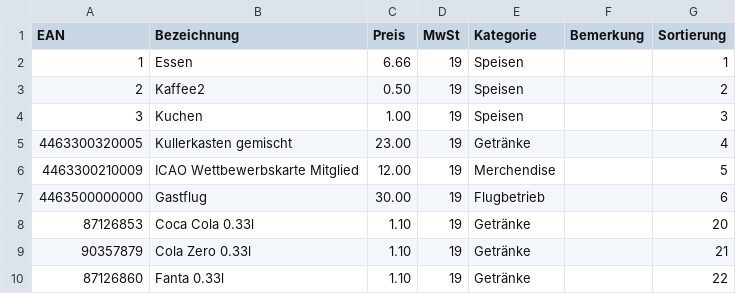
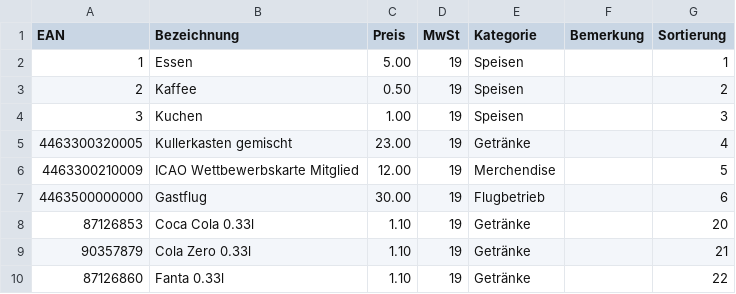
Before and after one commit to MaScho75/ClubCash, a CSV file: daten/produkte.csv, drawn as a sheet; only a part is shown.

```diff
--- a/daten/produkte.csv
+++ b/daten/produkte.csv
@@ -1,4 +1,4 @@
 EAN;Bezeichnung;Preis;MwSt;Kategorie;Bemerkung;Sortierung
-1;Essen;6.66;19;Speisen;;1
-2;Kaffee2;0.50;19;Speisen;;2
+1;Essen;5.00;19;Speisen;;1
+2;Kaffee;0.50;19;Speisen;;2
 3;Kuchen;1.00;19;Speisen;;3
```
Also changed, not shown: 2 other files.
